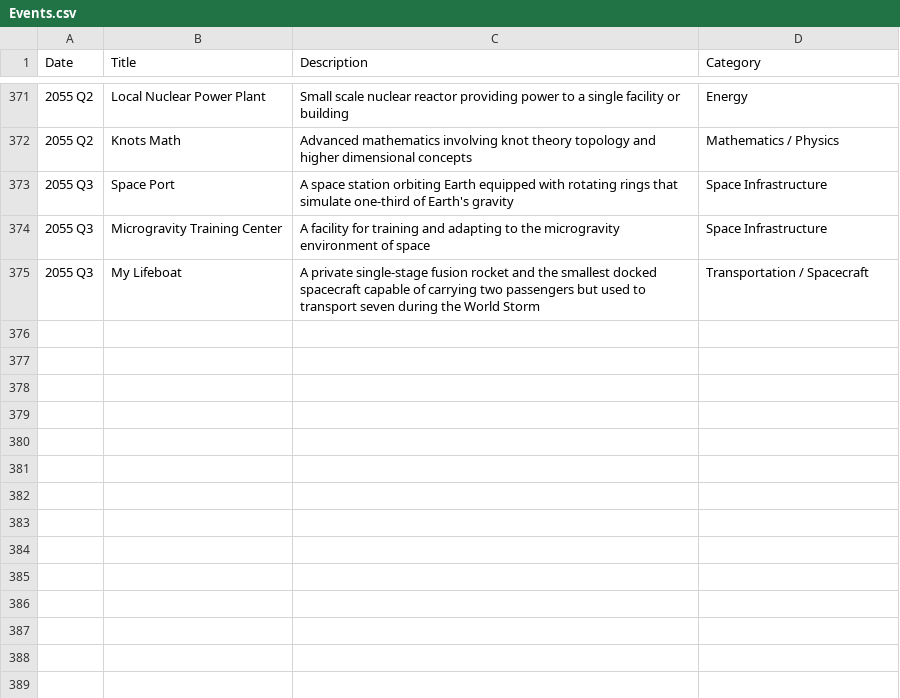
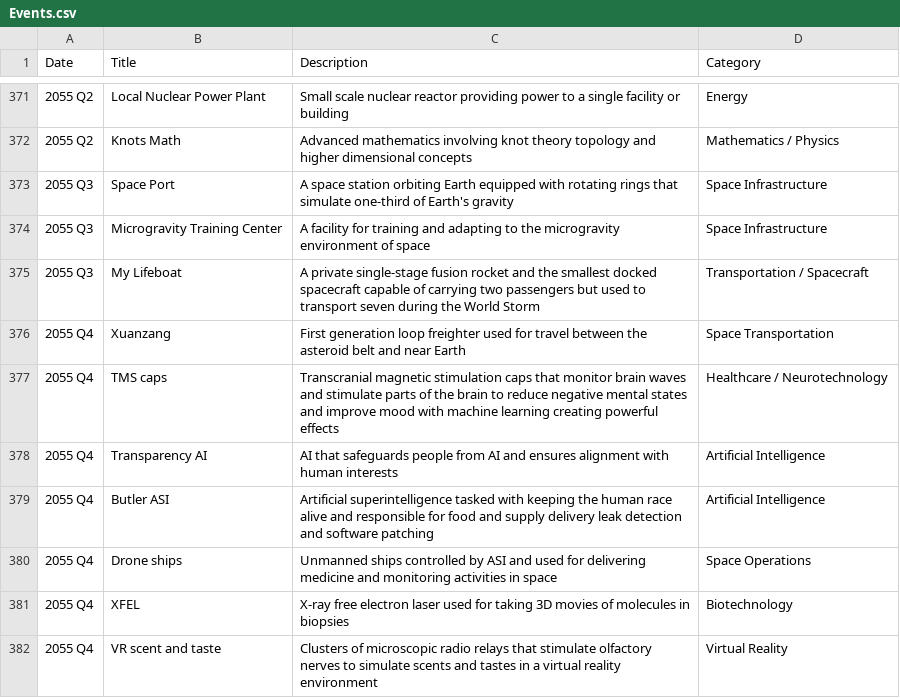
Before and after one commit to CytheCy/in20xx, a CSV file: Events.csv, drawn as a sheet; only a part is shown, gaps mark what is left out; the diff names each change by its address in the sheet, - before the commit and + after, or states it on an @@ line.

Commit message:
55 Q4

```diff
--- a/Events.csv
+++ b/Events.csv
+row 376: 2055 Q4 | Xuanzang | First generation loop freighter used for travel between the asteroid belt and near Earth | Space Transportation
+row 377: 2055 Q4 | TMS caps | Transcranial magnetic stimulation caps that monitor brain waves and stimulate parts of the brain to reduce negative mental states and improve mood with machine learning creating powerful effects | Healthcare / Neurotechnology
+row 378: 2055 Q4 | Transparency AI | AI that safeguards people from AI and ensures alignment with human interests | Artificial Intelligence
+row 379: 2055 Q4 | Butler ASI | Artificial superintelligence tasked with keeping the human race alive and responsible for food and supply delivery leak detection and software patching | Artificial Intelligence
+row 380: 2055 Q4 | Drone ships | Unmanned ships controlled by ASI and used for delivering medicine and monitoring activities in space | Space Operations
+row 381: 2055 Q4 | XFEL | X-ray free electron laser used for taking 3D movies of molecules in biopsies | Biotechnology
+row 382: 2055 Q4 | VR scent and taste | Clusters of microscopic radio relays that stimulate olfactory nerves to simulate scents and tastes in a virtual reality environment | Virtual Reality
```
